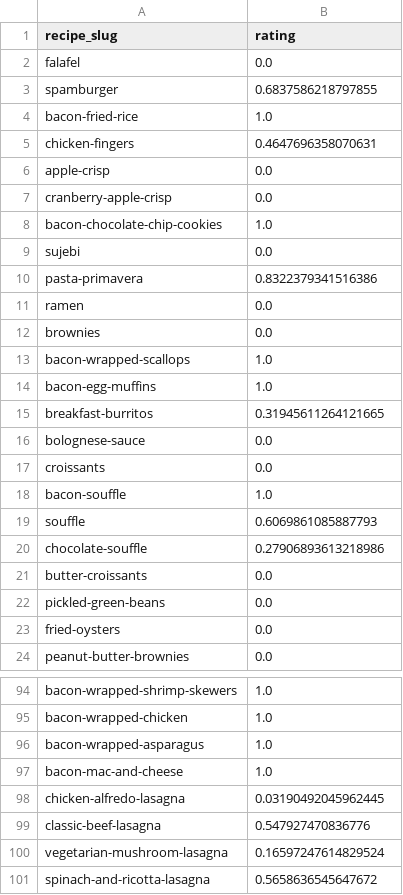
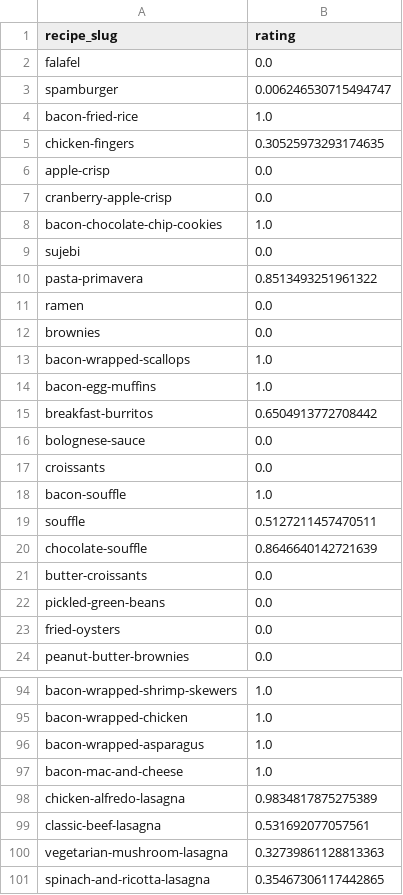
Before and after one commit to jtvon/dx704-project-04, a TSV file: ratings.tsv, drawn as a sheet; only a part is shown, gaps mark what is left out; the diff covers the shown part only.

```diff
--- a/ratings.tsv
+++ b/ratings.tsv
@@ -2,5 +2,5 @@ recipe_slug	rating
 falafel	0.0
-spamburger	0.6837586218797855
+spamburger	0.006246530715494747
 bacon-fried-rice	1.0
-chicken-fingers	0.4647696358070631
+chicken-fingers	0.30525973293174635
 apple-crisp	0.0
@@ -9,3 +9,3 @@ bacon-chocolate-chip-cookies	1.0
 sujebi	0.0
-pasta-primavera	0.8322379341516386
+pasta-primavera	0.8513493251961322
 ramen	0.0
@@ -14,3 +14,3 @@ bacon-wrapped-scallops	1.0
 bacon-egg-muffins	1.0
-breakfast-burritos	0.31945611264121665
+breakfast-burritos	0.6504913772708442
 bolognese-sauce	0.0
@@ -18,4 +18,4 @@ croissants	0.0
 bacon-souffle	1.0
-souffle	0.6069861085887793
-chocolate-souffle	0.27906893613218986
+souffle	0.5127211457470511
+chocolate-souffle	0.8646640142721639
 butter-croissants	0.0
@@ -97,5 +97,5 @@ bacon-wrapped-asparagus	1.0
 bacon-mac-and-cheese	1.0
-chicken-alfredo-lasagna	0.03190492045962445
-classic-beef-lasagna	0.547927470836776
-vegetarian-mushroom-lasagna	0.16597247614829524
-spinach-and-ricotta-lasagna	0.5658636545647672
+chicken-alfredo-lasagna	0.9834817875275389
+classic-beef-lasagna	0.531692077057561
+vegetarian-mushroom-lasagna	0.32739861128813363
+spinach-and-ricotta-lasagna	0.35467306117442865
```
Also changed, not shown: 11 edited cells elsewhere in this file, bounds.tsv, estimates.tsv, 2 other files.
